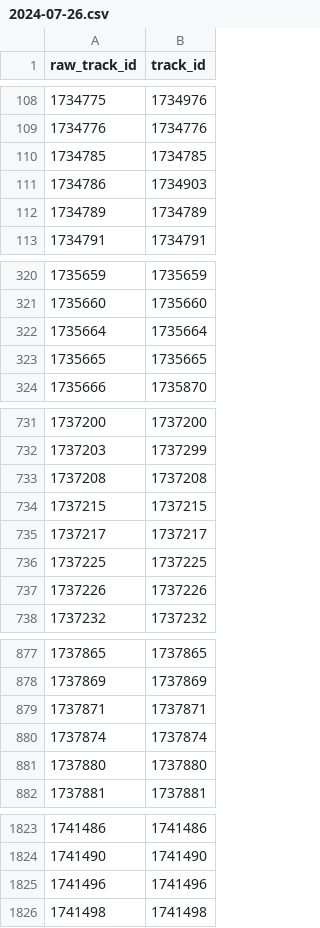
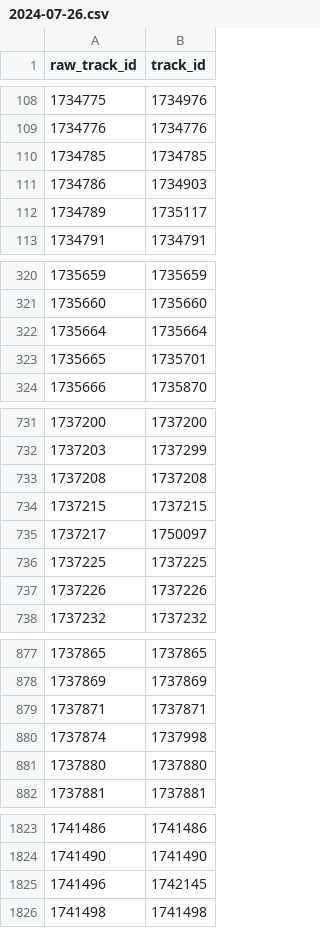
Before and after one commit to nbanho/tb_patient_flows, a CSV file: data-clean/tracking/linked/2024-07-26.csv, drawn as a sheet; only a part is shown, gaps mark what is left out; the diff covers the shown part only.

```diff
--- a/data-clean/tracking/linked/2024-07-26.csv
+++ b/data-clean/tracking/linked/2024-07-26.csv
@@ -111,3 +111,3 @@ raw_track_id,track_id
 1734786,1734903
-1734789,1734789
+1734789,1735117
 1734791,1734791
@@ -322,3 +322,3 @@ raw_track_id,track_id
 1735664,1735664
-1735665,1735665
+1735665,1735701
 1735666,1735870
@@ -734,3 +734,3 @@ raw_track_id,track_id
 1737215,1737215
-1737217,1737217
+1737217,1750097
 1737225,1737225
@@ -879,3 +879,3 @@ raw_track_id,track_id
 1737871,1737871
-1737874,1737874
+1737874,1737998
 1737880,1737880
@@ -1824,3 +1824,3 @@ raw_track_id,track_id
 1741490,1741490
-1741496,1741496
+1741496,1742145
 1741498,1741498
```
Also changed, not shown: 37 edited cells elsewhere in this file, 49 other files.
